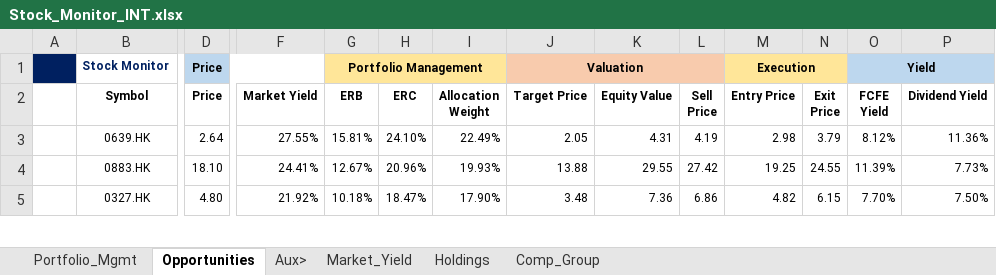
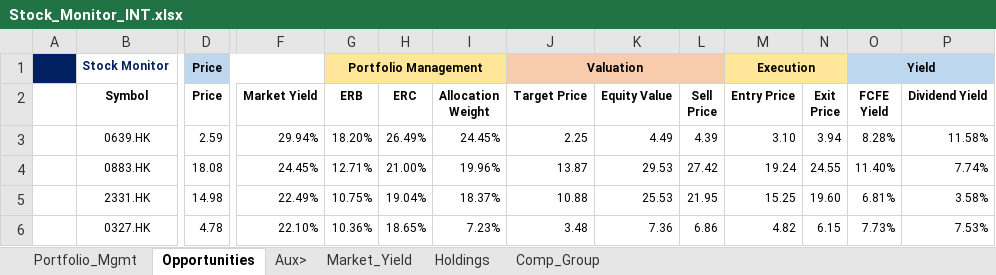
Before and after one commit to JerryChenz/Invest_Proc_1, an Excel workbook: financial_models/Stock_Monitor_INT.xlsx, sheet Opportunities, drawn as a sheet; only a part is shown, gaps mark what is left out; values as stored, in another font and other column widths than the file's, no borders; conditional formats not drawn; addresses are those after the commit; rows hold the shown columns only; the diff covers the shown part only; the diff names each change by its address in the sheet, - before the commit and + after, or states it on an @@ line.

Commit message:
Updated Models and Monitors

```diff
--- a/financial_models/Stock_Monitor_INT.xlsx (sheet Opportunities)
+++ b/financial_models/Stock_Monitor_INT.xlsx (sheet Opportunities)
-D3 (Price): 2.64
+D3 (Price): 2.59
-F3 (Market Yield): 27.55%
+F3 (Market Yield): 29.94%
-G3 (ERB): 15.81%
+G3 (ERB): 18.20%
-H3 (ERC): 24.10%
+H3 (ERC): 26.49%
-I3 (Allocation Weight): 22.49%
+I3 (Allocation Weight): 24.45%
-J3 (Target Price): 2.05
+J3 (Target Price): 2.25
-K3 (Equity Value): 4.31
+K3 (Equity Value): 4.49
-L3 (Sell Price): 4.19
+L3 (Sell Price): 4.39
-M3 (Entry Price): 2.98
+M3 (Entry Price): 3.10
-N3 (Exit Price): 3.79
+N3 (Exit Price): 3.94
-O3 (FCFE Yield): 8.12%
+O3 (FCFE Yield): 8.28%
-P3 (Dividend Yield): 11.36%
+P3 (Dividend Yield): 11.58%
-D4 (Price): 18.10
+D4 (Price): 18.08
-F4 (Market Yield): 24.41%
+F4 (Market Yield): 24.45%
-G4 (ERB): 12.67%
+G4 (ERB): 12.71%
-H4 (ERC): 20.96%
+H4 (ERC): 21.00%
-I4 (Allocation Weight): 19.93%
+I4 (Allocation Weight): 19.96%
-J4 (Target Price): 13.88
+J4 (Target Price): 13.87
-K4 (Equity Value): 29.55
+K4 (Equity Value): 29.53
-M4 (Entry Price): 19.25
+M4 (Entry Price): 19.24
-O4 (FCFE Yield): 11.39%
+O4 (FCFE Yield): 11.40%
-P4 (Dividend Yield): 7.73%
+P4 (Dividend Yield): 7.74%
+row 5:  | 2331.HK | 14.98 | 22.49% | 10.75% | 19.04% | 18.37% | 10.88 | 25.53 | 21.95 | 15.25 | 19.60 | 6.81% | 3.58%
-D6 (Price): 4.80
+D6 (Price): 4.78
-F6 (Market Yield): 21.92%
+F6 (Market Yield): 22.10%
-G6 (ERB): 10.18%
+G6 (ERB): 10.36%
-H6 (ERC): 18.47%
+H6 (ERC): 18.65%
-I6 (Allocation Weight): 17.90%
+I6 (Allocation Weight): 7.23%
-O6 (FCFE Yield): 7.70%
+O6 (FCFE Yield): 7.73%
-P6 (Dividend Yield): 7.50%
+P6 (Dividend Yield): 7.53%
```
Also changed, not shown: 3 added rows, 4 removed rows and 56 edited cells elsewhere in this sheet, sheet Holdings, sheet Market_Yield, sheet Portfolio_Mgmt, financial_models/Stock_Monitor_CN.xlsx, financial_models/opportunities/0303.HK_Valuation.xlsx, 25 other files.
